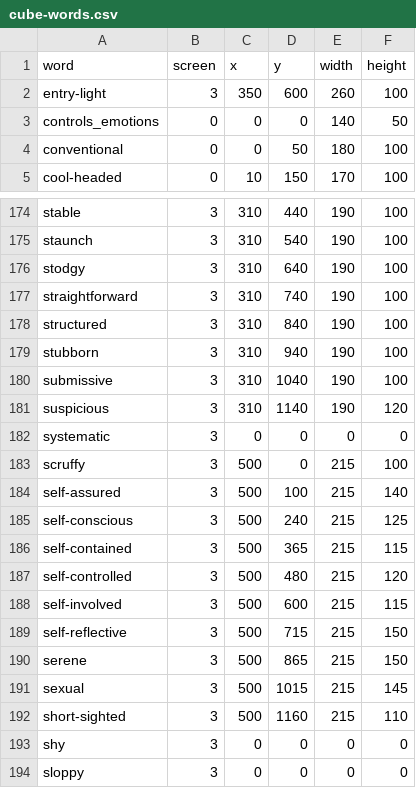
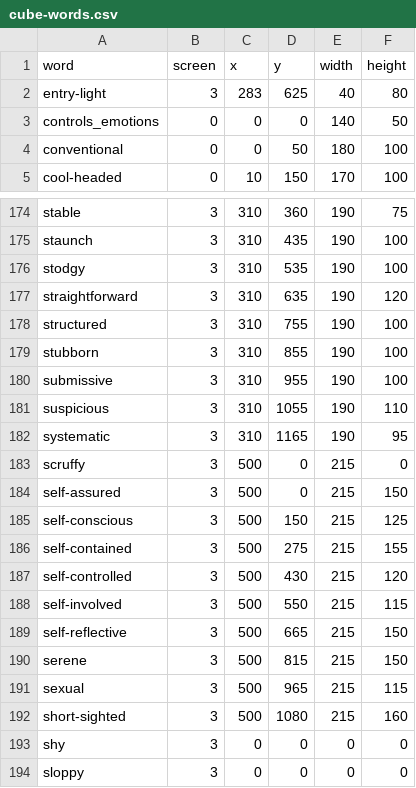
Before and after one commit to maxharp3r/psyche-filter, a CSV file: web-server/data/cube-words.csv, drawn as a sheet; only a part is shown, gaps mark what is left out; the diff covers the shown part only; the diff names each change by its address in the sheet, - before the commit and + after, or states it on an @@ line.

```diff
--- a/web-server/data/cube-words.csv
+++ b/web-server/data/cube-words.csv
-C2 (x): 350
+C2 (x): 283
-D2 (y): 600
+D2 (y): 625
-E2 (width): 260
+E2 (width): 40
-F2 (height): 100
+F2 (height): 80
-D174 (y): 440
+D174 (y): 360
-F174 (height): 100
+F174 (height): 75
-D175 (y): 540
+D175 (y): 435
-D176 (y): 640
+D176 (y): 535
-D177 (y): 740
+D177 (y): 635
-F177 (height): 100
+F177 (height): 120
-D178 (y): 840
+D178 (y): 755
-D179 (y): 940
+D179 (y): 855
-D180 (y): 1040
+D180 (y): 955
-D181 (y): 1140
+D181 (y): 1055
-F181 (height): 120
+F181 (height): 110
-C182 (x): 0
+C182 (x): 310
-D182 (y): 0
+D182 (y): 1165
-E182 (width): 0
+E182 (width): 190
-F182 (height): 0
+F182 (height): 95
-F183 (height): 100
+F183 (height): 0
-D184 (y): 100
+D184 (y): 0
-F184 (height): 140
+F184 (height): 150
-D185 (y): 240
+D185 (y): 150
-D186 (y): 365
+D186 (y): 275
-F186 (height): 115
+F186 (height): 155
-D187 (y): 480
+D187 (y): 430
-D188 (y): 600
+D188 (y): 550
-D189 (y): 715
+D189 (y): 665
-D190 (y): 865
+D190 (y): 815
-D191 (y): 1015
+D191 (y): 965
-F191 (height): 145
+F191 (height): 115
-D192 (y): 1160
+D192 (y): 1080
-F192 (height): 110
+F192 (height): 160
```
Also changed, not shown: 33 edited cells elsewhere in this file, 6 other files.
